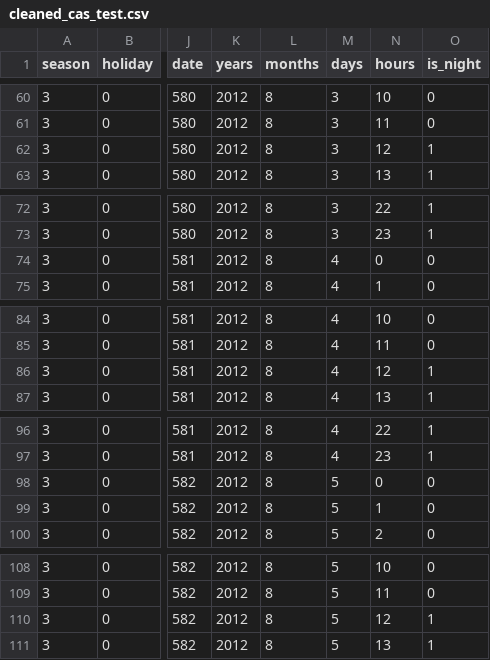
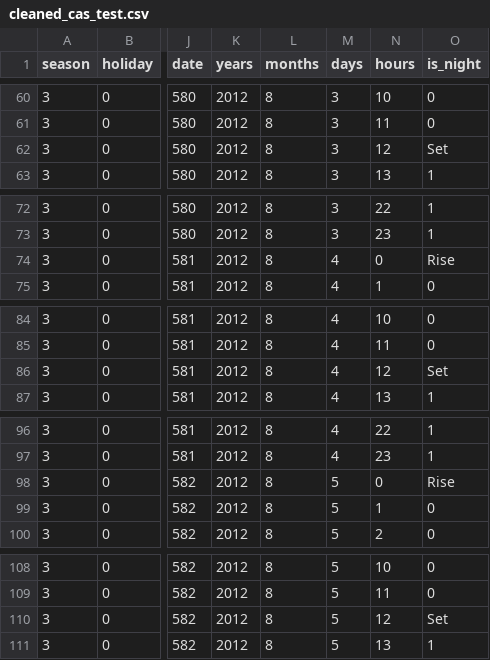
Before and after one commit to Flockyy/vlib-ml-app, a CSV file: data/cleaned_cas_test.csv, drawn as a sheet; only a part is shown, gaps mark what is left out; the diff covers the shown part only; the diff names each change by its address in the sheet, - before the commit and + after, or states it on an @@ line.

```diff
--- a/data/cleaned_cas_test.csv
+++ b/data/cleaned_cas_test.csv
-O62 (is_night): 1
+O62 (is_night): Set
-O74 (is_night): 0
+O74 (is_night): Rise
-O86 (is_night): 1
+O86 (is_night): Set
-O98 (is_night): 0
+O98 (is_night): Rise
-O110 (is_night): 1
+O110 (is_night): Set
```
Also changed, not shown: 183 edited cells elsewhere in this file, data/cleaned_cas_train.csv, data/cleaned_reg_test.csv, 34 other files.
